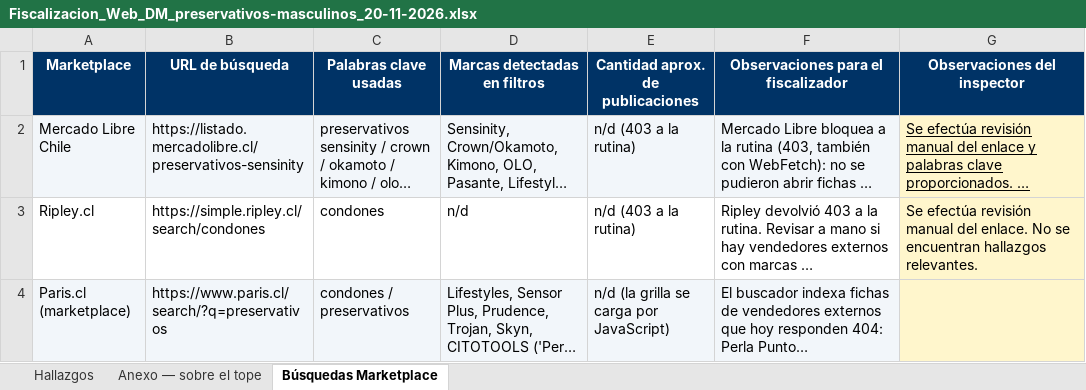
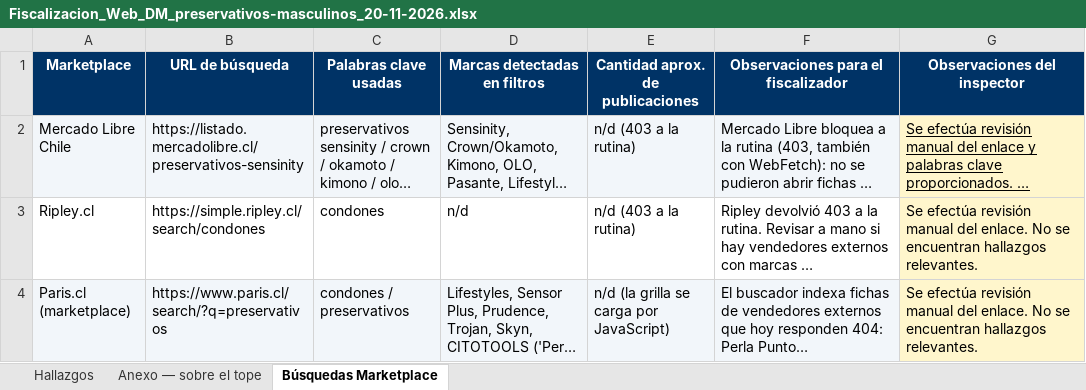
Before and after one commit to lukasgallegosguty-beep/fiscalizacion-web, an Excel workbook: revision/Fiscalizacion_Web_DM_preservativos-masculinos_20-11-2026.xlsx, sheet Búsquedas Marketplace, drawn as a sheet; long unchanged cells end in …; values as stored, in another font and other column widths than the file's, no borders; charts and pictures not drawn; the diff names each change by its address in the sheet, - before the commit and + after, or states it on an @@ line.

Commit message:
planilla en línea: Fiscalizacion_Web_DM_preservativos-masculinos_20-11-2026.xlsx (editó qf.emillans)

```diff
--- a/revision/Fiscalizacion_Web_DM_preservativos-masculinos_20-11-2026.xlsx (sheet Búsquedas Marketplace)
+++ b/revision/Fiscalizacion_Web_DM_preservativos-masculinos_20-11-2026.xlsx (sheet Búsquedas Marketplace)
-G4 (Observaciones del inspector): (empty)
+G4 (Observaciones del inspector): Se efectúa revisión manual del enlace. No se encuentran hallazgos relevantes.
```
